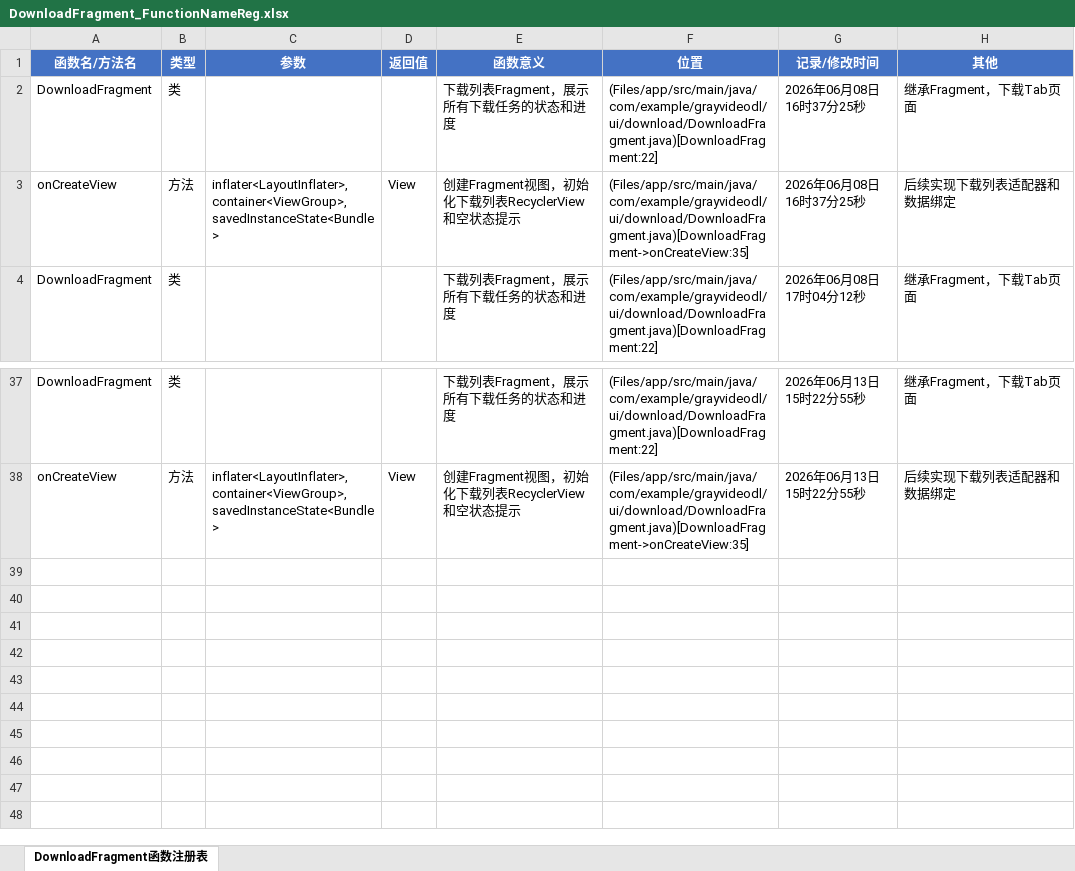
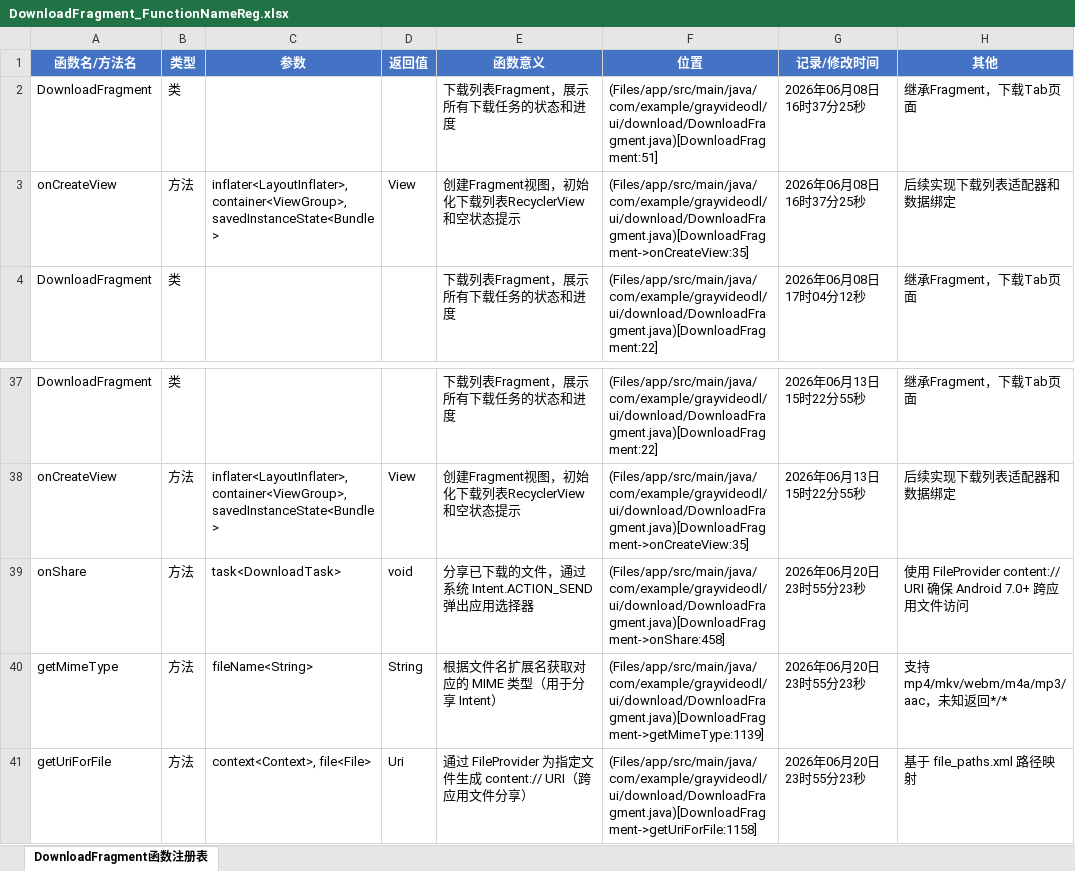
Before and after one commit to Skylf/GrayVideoDL, an Excel workbook: ProjectDescription/DownloadFragment_FunctionNameReg.xlsx, sheet DownloadFragment函数注册表, drawn as a sheet; only a part is shown, gaps mark what is left out; values as stored, in another font and other column widths than the file's, no borders; the diff names each change by its address in the sheet, - before the commit and + after, or states it on an @@ line.

```diff
--- a/ProjectDescription/DownloadFragment_FunctionNameReg.xlsx (sheet DownloadFragment函数注册表)
+++ b/ProjectDescription/DownloadFragment_FunctionNameReg.xlsx (sheet DownloadFragment函数注册表)
-F2 (位置): (Files/app/src/main/java/com/example/grayvideodl/ui/download/DownloadFragment.java)[DownloadFragment:22]
+F2 (位置): (Files/app/src/main/java/com/example/grayvideodl/ui/download/DownloadFragment.java)[DownloadFragment:51]
+row 39: onShare | 方法 | task<DownloadTask> | void | 分享已下载的文件，通过系统 Intent.ACTION_SEND 弹出应用选择器 | (Files/app/src/main/java/com/example/grayvideodl/ui/download/DownloadFragment.java)[DownloadFragment->onShare:458] | 2026年06月20日23时55分23秒 | 使用 FileProvider content:// URI 确保 Android 7.0+ 跨应用文件访问
+row 40: getMimeType | 方法 | fileName<String> | String | 根据文件名扩展名获取对应的 MIME 类型（用于分享 Intent） | (Files/app/src/main/java/com/example/grayvideodl/ui/download/DownloadFragment.java)[DownloadFragment->getMimeType:1139] | 2026年06月20日23时55分23秒 | 支持 mp4/mkv/webm/m4a/mp3/aac，未知返回*/*
+row 41: getUriForFile | 方法 | context<Context>, file<File> | Uri | 通过 FileProvider 为指定文件生成 content:// URI（跨应用文件分享） | (Files/app/src/main/java/com/example/grayvideodl/ui/download/DownloadFragment.java)[DownloadFragment->getUriForFile:1158] | 2026年06月20日23时55分23秒 | 基于 file_paths.xml 路径映射
```
Also changed, not shown: ProjectDescription/DownloadAdapter_FunctionNameReg.xlsx, 7 other files.
